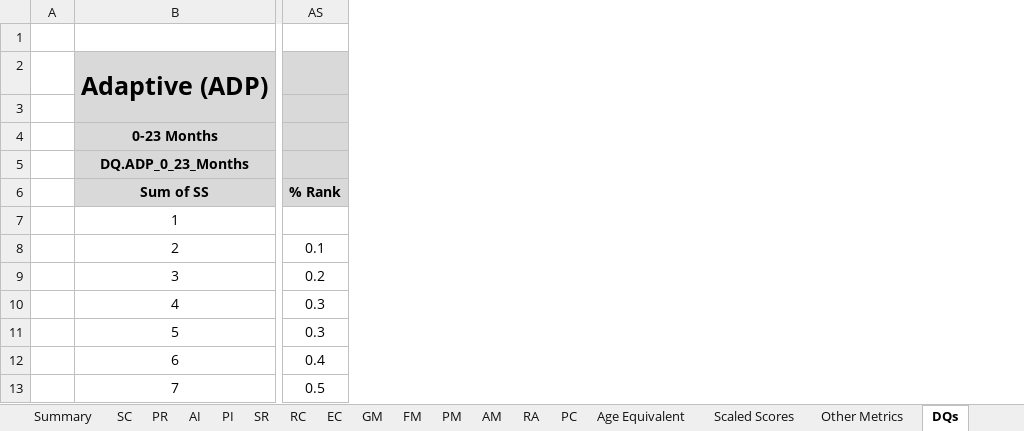
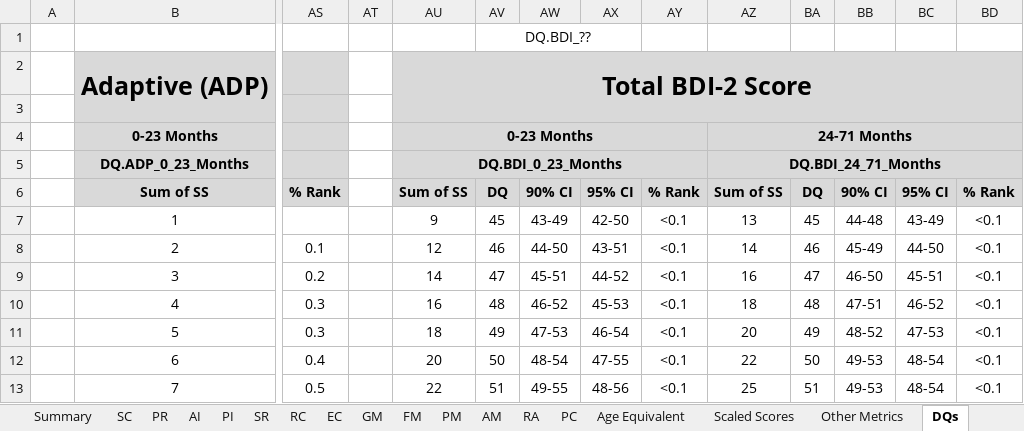
Before and after one commit to gdlabs-1234/batelle, an Excel workbook: battelle.xlsx, sheet DQs, drawn as a sheet; only a part is shown, gaps mark what is left out; values as stored, in another font and other column widths than the file's, no borders; the diff covers the shown part only; the diff names each change by its address in the sheet, - before the commit and + after, or states it on an @@ line.

Commit message:
Add BDI-1 Total data and complete client summary table Change age delay according to D'Ann (introduce round-off error)

```diff
--- a/battelle.xlsx (sheet DQs)
+++ b/battelle.xlsx (sheet DQs)
+column AT, empty
+column AU, rows 2-13: Total BDI-2 Score |  | 0-23 Months | DQ.BDI_0_23_Months | Sum of SS | 9 | 12 | 14 | 16 | 18 | 20 | 22
+column AV, rows 1-13: DQ.BDI_?? |  |  |  |  | DQ | 45 | 46 | 47 | 48 | 49 | 50 | 51
+column AW, rows 6-13: 90% CI | 43-49 | 44-50 | 45-51 | 46-52 | 47-53 | 48-54 | 49-55
+column AX, rows 6-13: 95% CI | 42-50 | 43-51 | 44-52 | 45-53 | 46-54 | 47-55 | 48-56
+column AY, rows 6-13: % Rank | <0.1 | <0.1 | <0.1 | <0.1 | <0.1 | <0.1 | <0.1
+column AZ, rows 4-13: 24-71 Months | DQ.BDI_24_71_Months | Sum of SS | 13 | 14 | 16 | 18 | 20 | 22 | 25
+column BA, rows 6-13: DQ | 45 | 46 | 47 | 48 | 49 | 50 | 51
+column BB, rows 6-13: 90% CI | 44-48 | 45-49 | 46-50 | 47-51 | 48-52 | 49-53 | 49-53
+column BC, rows 6-13: 95% CI | 43-49 | 44-50 | 45-51 | 46-52 | 47-53 | 48-54 | 48-54
+column BD, rows 6-13: % Rank | <0.1 | <0.1 | <0.1 | <0.1 | <0.1 | <0.1 | <0.1
```
Also changed, not shown: 55 added rows elsewhere in this sheet, sheet Summary, formulas that keep their value.
